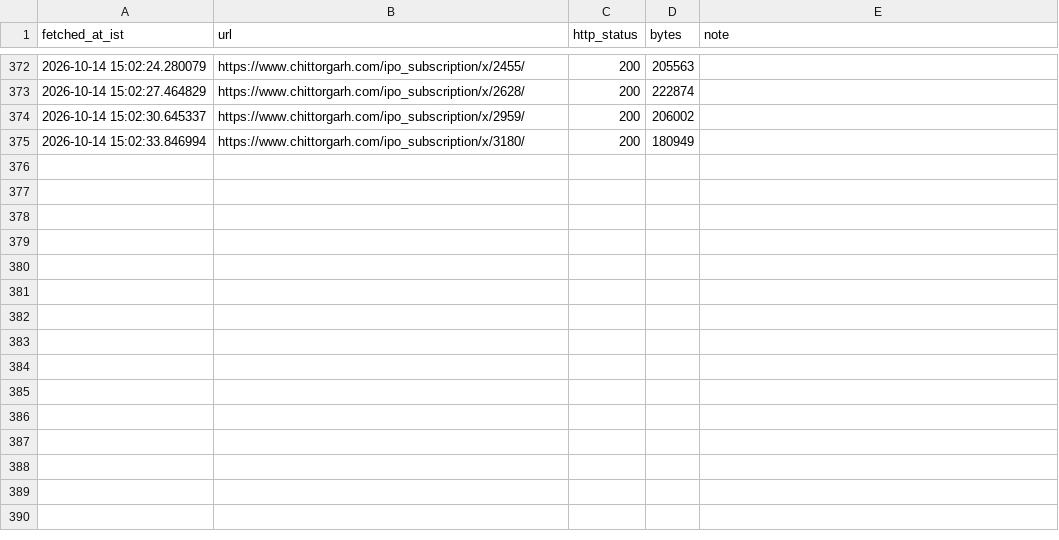
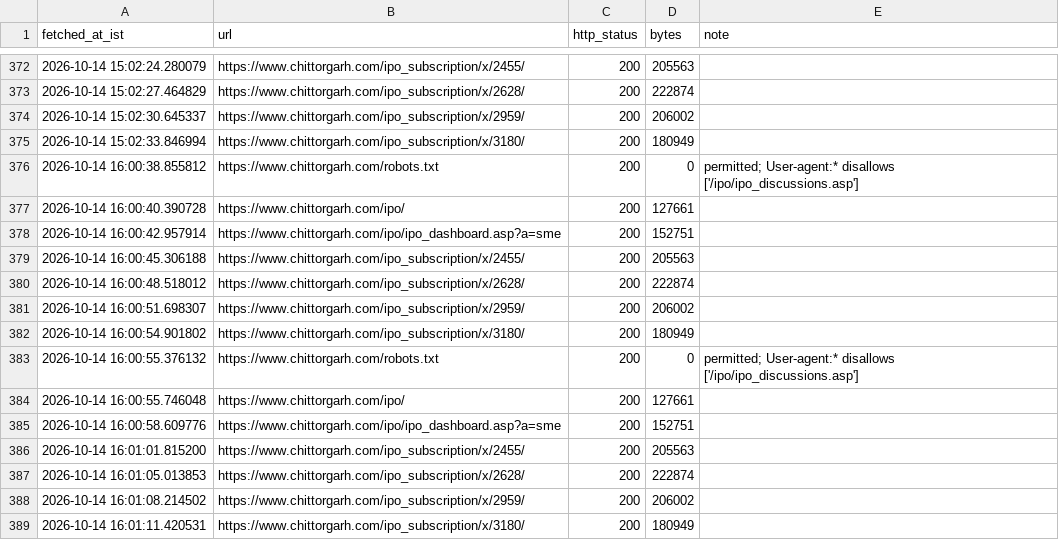
Before and after one commit to AshishKohar1/ipo-agent, a CSV file: data/live_fetch_log.csv, drawn as a sheet; only a part is shown, gaps mark what is left out; the diff names each change by its address in the sheet, - before the commit and + after, or states it on an @@ line.

```diff
--- a/data/live_fetch_log.csv
+++ b/data/live_fetch_log.csv
+row 376: 2026-10-14 16:00:38.855812 | https://www.chittorgarh.com/robots.txt | 200 | 0 | permitted; User-agent:* disallows ['/ipo/ipo_discussions.asp']
+row 377: 2026-10-14 16:00:40.390728 | https://www.chittorgarh.com/ipo/ | 200 | 127661
+row 378: 2026-10-14 16:00:42.957914 | https://www.chittorgarh.com/ipo/ipo_dashboard.asp?a=sme | 200 | 152751
+row 379: 2026-10-14 16:00:45.306188 | https://www.chittorgarh.com/ipo_subscription/x/2455/ | 200 | 205563
+row 380: 2026-10-14 16:00:48.518012 | https://www.chittorgarh.com/ipo_subscription/x/2628/ | 200 | 222874
+row 381: 2026-10-14 16:00:51.698307 | https://www.chittorgarh.com/ipo_subscription/x/2959/ | 200 | 206002
+row 382: 2026-10-14 16:00:54.901802 | https://www.chittorgarh.com/ipo_subscription/x/3180/ | 200 | 180949
+row 383: 2026-10-14 16:00:55.376132 | https://www.chittorgarh.com/robots.txt | 200 | 0 | permitted; User-agent:* disallows ['/ipo/ipo_discussions.asp']
+row 384: 2026-10-14 16:00:55.746048 | https://www.chittorgarh.com/ipo/ | 200 | 127661
+row 385: 2026-10-14 16:00:58.609776 | https://www.chittorgarh.com/ipo/ipo_dashboard.asp?a=sme | 200 | 152751
+row 386: 2026-10-14 16:01:01.815200 | https://www.chittorgarh.com/ipo_subscription/x/2455/ | 200 | 205563
+row 387: 2026-10-14 16:01:05.013853 | https://www.chittorgarh.com/ipo_subscription/x/2628/ | 200 | 222874
+row 388: 2026-10-14 16:01:08.214502 | https://www.chittorgarh.com/ipo_subscription/x/2959/ | 200 | 206002
+row 389: 2026-10-14 16:01:11.420531 | https://www.chittorgarh.com/ipo_subscription/x/3180/ | 200 | 180949
```
Also changed, not shown: data/hdfire_poll.csv, 1 other file.
